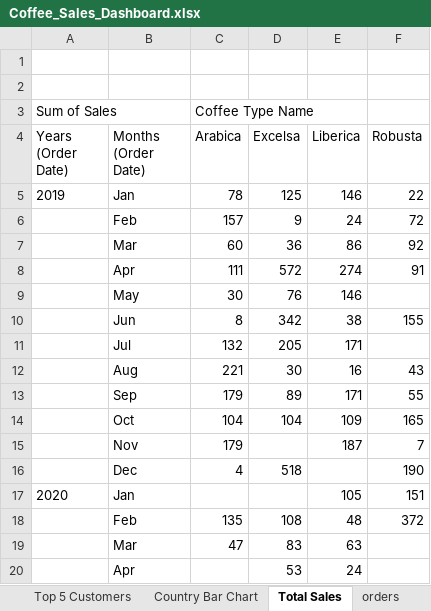
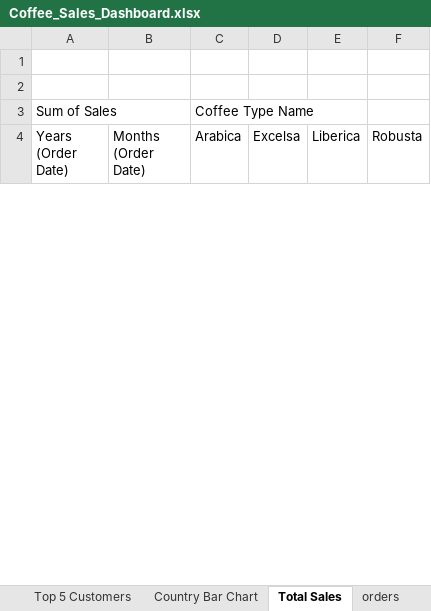
Before and after one commit to mahimaagarwal10/Coffee_Sales_Dashboard_Excel, an Excel workbook: Coffee_Sales_Dashboard.xlsx, sheet Total Sales, drawn as a sheet; only a part is shown; values as stored, in another font and other column widths than the file's, no borders; removed rows and columns are numbered as before the commit, all else as after; the diff covers the shown part only; the diff names each change by its address in the sheet, - before the commit and + after, or states it on an @@ line.

Commit message:
Add files via upload

```diff
--- a/Coffee_Sales_Dashboard.xlsx (sheet Total Sales)
+++ b/Coffee_Sales_Dashboard.xlsx (sheet Total Sales)
-row 5: 2019 | Jan | 78 | 125 | 146 | 22
-row 6:  | Feb | 157 | 9 | 24 | 72
-row 7:  | Mar | 60 | 36 | 86 | 92
-row 8:  | Apr | 111 | 572 | 274 | 91
-row 9:  | May | 30 | 76 | 146
-row 10:  | Jun | 8 | 342 | 38 | 155
-row 11:  | Jul | 132 | 205 | 171
-row 12:  | Aug | 221 | 30 | 16 | 43
-row 13:  | Sep | 179 | 89 | 171 | 55
-row 14:  | Oct | 104 | 104 | 109 | 165
-row 15:  | Nov | 179 |  | 187 | 7
-row 16:  | Dec | 4 | 518 |  | 190
-row 17: 2020 | Jan |  |  | 105 | 151
-row 18:  | Feb | 135 | 108 | 48 | 372
-row 19:  | Mar | 47 | 83 | 63
-row 20:  | Apr |  | 53 | 24
```
Also changed, not shown: 3 added rows and 28 removed rows elsewhere in this sheet, sheet Top 5 Customers, sheet customers, sheet Country Bar Chart, charts or pictures.
